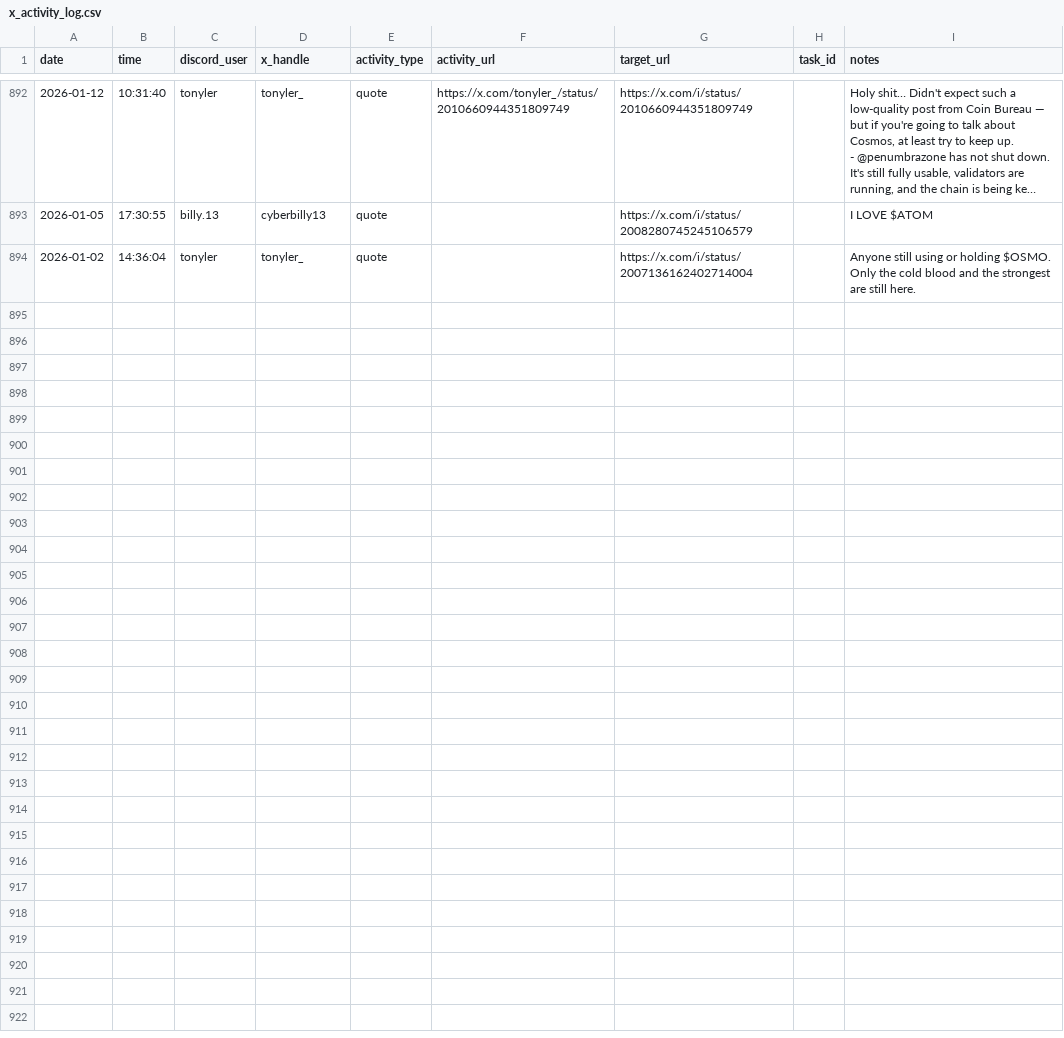
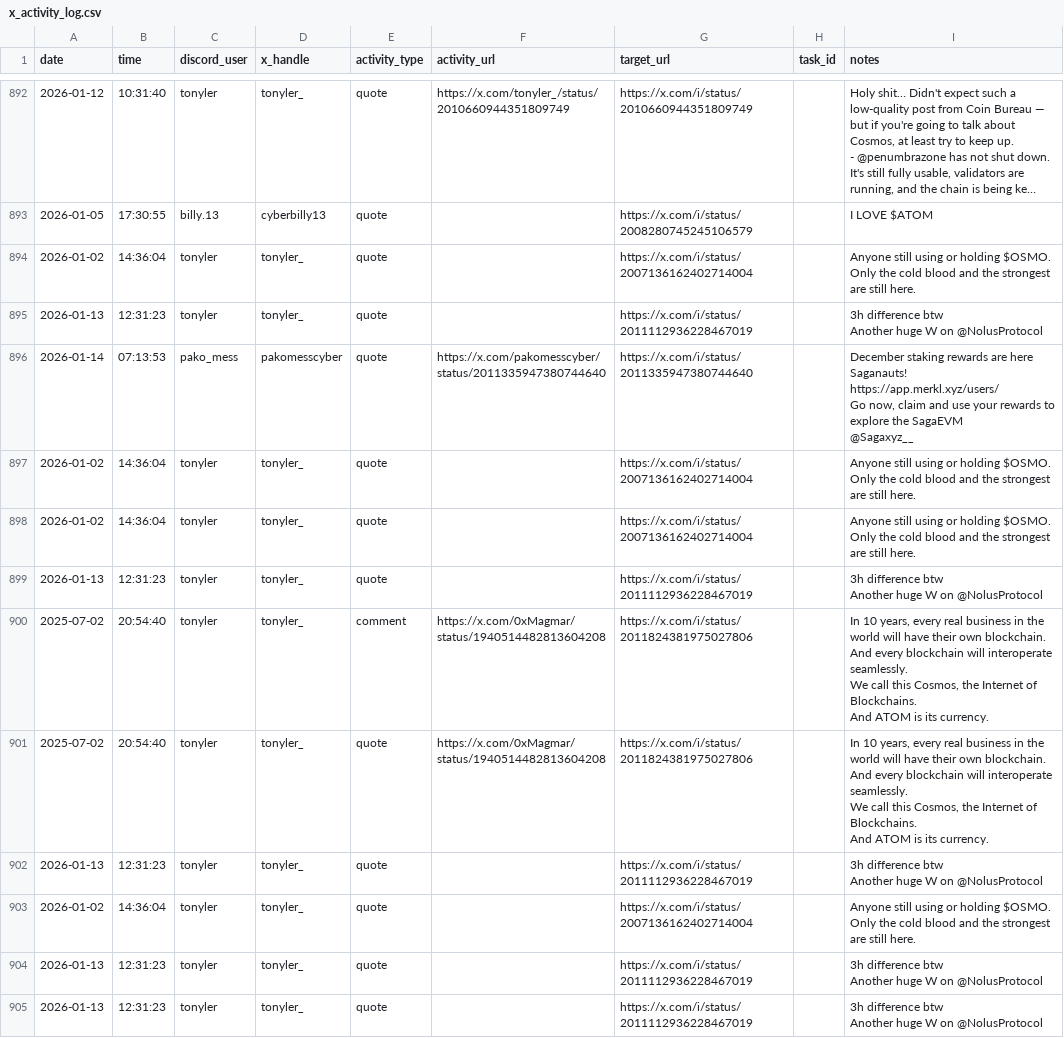
Before and after one commit to tonyler/cyber, a CSV file: database/x_activity_log.csv, drawn as a sheet; only a part is shown, gaps mark what is left out; long unchanged cells end in …; ↵ is a line break in a cell; the diff covers the shown part only; the diff names each change by its address in the sheet, - before the commit and + after, or states it on an @@ line.

```diff
--- a/database/x_activity_log.csv
+++ b/database/x_activity_log.csv
+row 895: 2026-01-13 | 12:31:23 | tonyler | tonyler_ | quote |  | https://x.com/i/status/2011112936228467019 |  | 3h difference btw ↵ Another huge W on @NolusProtocol
+row 896: 2026-01-14 | 07:13:53 | pako_mess | pakomesscyber | quote | https://x.com/pakomesscyber/status/2011335947380744640 | https://x.com/i/status/2011335947380744640 |  | December staking rewards are here Saganauts! ↵ https://app.merkl.xyz/users/ ↵ Go now, claim and use your rewards to explore the SagaEVM ↵ @Sagaxyz__
+row 897: 2026-01-02 | 14:36:04 | tonyler | tonyler_ | quote |  | https://x.com/i/status/2007136162402714004 |  | Anyone still using or holding $OSMO. ↵ Only the cold blood and the strongest are still here.
+row 898: 2026-01-02 | 14:36:04 | tonyler | tonyler_ | quote |  | https://x.com/i/status/2007136162402714004 |  | Anyone still using or holding $OSMO. ↵ Only the cold blood and the strongest are still here.
+row 899: 2026-01-13 | 12:31:23 | tonyler | tonyler_ | quote |  | https://x.com/i/status/2011112936228467019 |  | 3h difference btw ↵ Another huge W on @NolusProtocol
+row 900: 2025-07-02 | 20:54:40 | tonyler | tonyler_ | comment | https://x.com/0xMagmar/status/1940514482813604208 | https://x.com/i/status/2011824381975027806 |  | In 10 years, every real business in the world will have their own blockchain. ↵ And every blockchain will interoperate seamlessly. ↵ We call this Cosmos, the Internet of Blockchains. ↵ And ATOM is its currency.
+row 901: 2025-07-02 | 20:54:40 | tonyler | tonyler_ | quote | https://x.com/0xMagmar/status/1940514482813604208 | https://x.com/i/status/2011824381975027806 |  | In 10 years, every real business in the world will have their own blockchain. ↵ And every blockchain will interoperate seamlessly. ↵ We call this Cosmos, the Internet of Blockchains. ↵ And ATOM is its currency.
+row 902: 2026-01-13 | 12:31:23 | tonyler | tonyler_ | quote |  | https://x.com/i/status/2011112936228467019 |  | 3h difference btw ↵ Another huge W on @NolusProtocol
+row 903: 2026-01-02 | 14:36:04 | tonyler | tonyler_ | quote |  | https://x.com/i/status/2007136162402714004 |  | Anyone still using or holding $OSMO. ↵ Only the cold blood and the strongest are still here.
+row 904: 2026-01-13 | 12:31:23 | tonyler | tonyler_ | quote |  | https://x.com/i/status/2011112936228467019 |  | 3h difference btw ↵ Another huge W on @NolusProtocol
+row 905: 2026-01-13 | 12:31:23 | tonyler | tonyler_ | quote |  | https://x.com/i/status/2011112936228467019 |  | 3h difference btw ↵ Another huge W on @NolusProtocol
```
Also changed, not shown: 10 added rows elsewhere in this file, database/links.csv, 1 other file.
